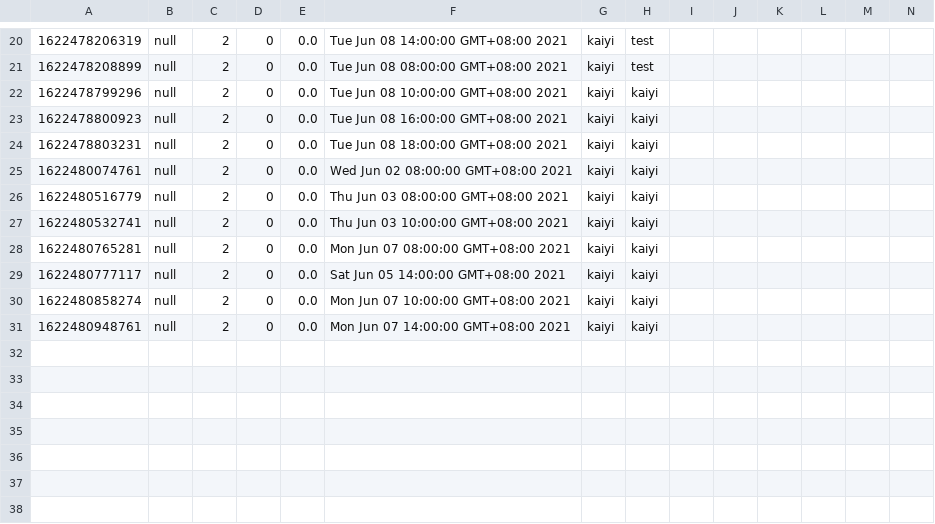
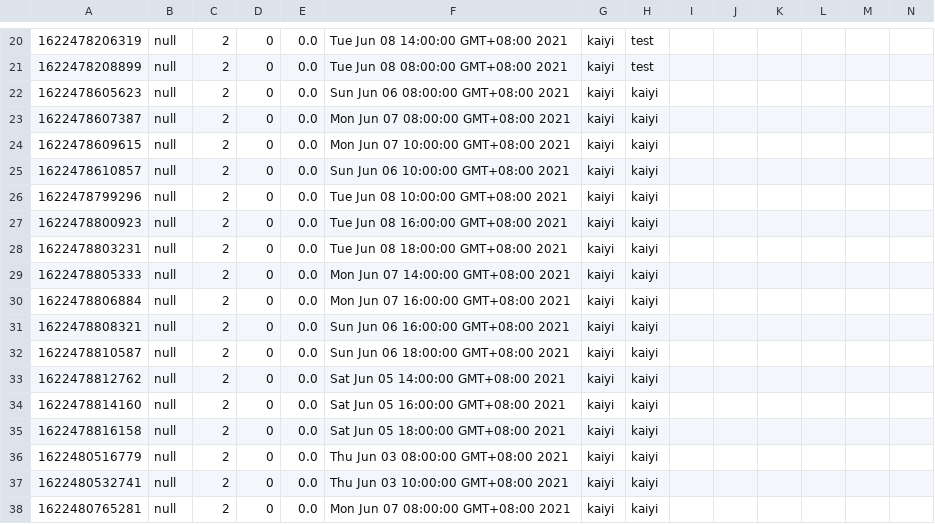
Before and after one commit to Gym-System/AgileDevelopment, a CSV file: src/Data/liveSession.csv, drawn as a sheet; only a part is shown, gaps mark what is left out; the shorter side is filled out with more unchanged rows; addresses are those after the commit; rows hold the shown columns only; the diff names each change by its address in the sheet, - before the commit and + after, or states it on an @@ line.

```diff
--- a/src/Data/liveSession.csv
+++ b/src/Data/liveSession.csv
+row 22: 1622478605623 | null | 2 | 0 | 0.0 | Sun Jun 06 08:00:00 GMT+08:00 2021 | kaiyi | kaiyi
+row 23: 1622478607387 | null | 2 | 0 | 0.0 | Mon Jun 07 08:00:00 GMT+08:00 2021 | kaiyi | kaiyi
+row 24: 1622478609615 | null | 2 | 0 | 0.0 | Mon Jun 07 10:00:00 GMT+08:00 2021 | kaiyi | kaiyi
+row 25: 1622478610857 | null | 2 | 0 | 0.0 | Sun Jun 06 10:00:00 GMT+08:00 2021 | kaiyi | kaiyi
+row 29: 1622478805333 | null | 2 | 0 | 0.0 | Mon Jun 07 14:00:00 GMT+08:00 2021 | kaiyi | kaiyi
+row 30: 1622478806884 | null | 2 | 0 | 0.0 | Mon Jun 07 16:00:00 GMT+08:00 2021 | kaiyi | kaiyi
+row 31: 1622478808321 | null | 2 | 0 | 0.0 | Sun Jun 06 16:00:00 GMT+08:00 2021 | kaiyi | kaiyi
-A32: 1622480074761
+A32: 1622478810587
-F32: Wed Jun 02 08:00:00 GMT+08:00 2021
+F32: Sun Jun 06 18:00:00 GMT+08:00 2021
+row 33: 1622478812762 | null | 2 | 0 | 0.0 | Sat Jun 05 14:00:00 GMT+08:00 2021 | kaiyi | kaiyi
+row 34: 1622478814160 | null | 2 | 0 | 0.0 | Sat Jun 05 16:00:00 GMT+08:00 2021 | kaiyi | kaiyi
+row 35: 1622478816158 | null | 2 | 0 | 0.0 | Sat Jun 05 18:00:00 GMT+08:00 2021 | kaiyi | kaiyi
```
Also changed, not shown: src/Data/order.csv, src/Data/phyData.csv, 41 other files.
